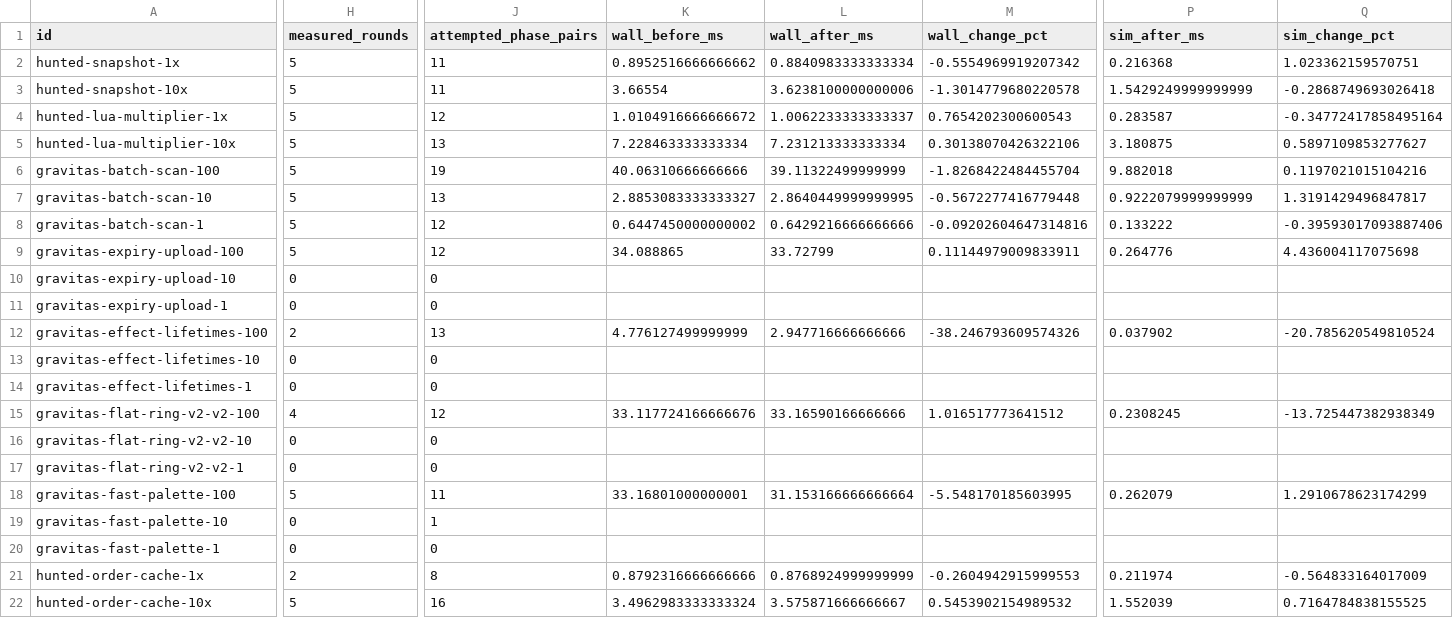
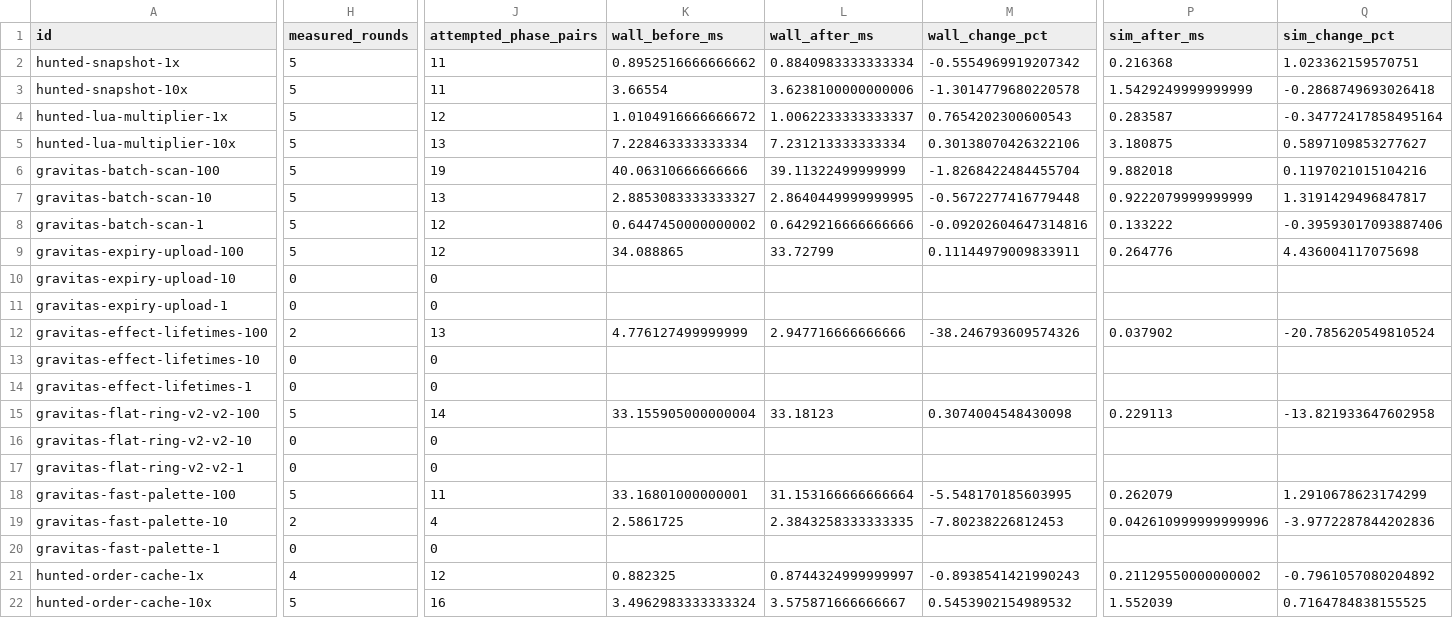
Before and after one commit to gajop/springcabal-dev, a CSV file: docs/benchmarks/2026-10-26/current/optimizations.csv, drawn as a sheet; only a part is shown, gaps mark what is left out; the diff covers the shown part only; the diff names each change by its address in the sheet, - before the commit and + after, or states it on an @@ line.

Commit message:
Refresh clean production benchmark progress

```diff
--- a/docs/benchmarks/2026-10-26/current/optimizations.csv
+++ b/docs/benchmarks/2026-10-26/current/optimizations.csv
-H15 (measured_rounds): 4
+H15 (measured_rounds): 5
-J15 (attempted_phase_pairs): 12
+J15 (attempted_phase_pairs): 14
-K15 (wall_before_ms): 33.117724166666676
+K15 (wall_before_ms): 33.155905000000004
-L15 (wall_after_ms): 33.16590166666666
+L15 (wall_after_ms): 33.18123
-M15 (wall_change_pct): 1.016517773641512
+M15 (wall_change_pct): 0.3074004548430098
-P15 (sim_after_ms): 0.2308245
+P15 (sim_after_ms): 0.229113
-Q15 (sim_change_pct): -13.725447382938349
+Q15 (sim_change_pct): -13.821933647602958
-H19 (measured_rounds): 0
+H19 (measured_rounds): 2
-J19 (attempted_phase_pairs): 1
+J19 (attempted_phase_pairs): 4
-K19 (wall_before_ms): (empty)
+K19 (wall_before_ms): 2.5861725
-L19 (wall_after_ms): (empty)
+L19 (wall_after_ms): 2.3843258333333335
-M19 (wall_change_pct): (empty)
+M19 (wall_change_pct): -7.80238226812453
-P19 (sim_after_ms): (empty)
+P19 (sim_after_ms): 0.042610999999999996
-Q19 (sim_change_pct): (empty)
+Q19 (sim_change_pct): -3.9772287844202836
-H21 (measured_rounds): 2
+H21 (measured_rounds): 4
-J21 (attempted_phase_pairs): 8
+J21 (attempted_phase_pairs): 12
-K21 (wall_before_ms): 0.8792316666666666
+K21 (wall_before_ms): 0.882325
-L21 (wall_after_ms): 0.8768924999999999
+L21 (wall_after_ms): 0.8744324999999997
-M21 (wall_change_pct): -0.2604942915999553
+M21 (wall_change_pct): -0.8938541421990243
-P21 (sim_after_ms): 0.211974
+P21 (sim_after_ms): 0.21129550000000002
-Q21 (sim_change_pct): -0.564833164017009
+Q21 (sim_change_pct): -0.7961057080204892
```
Also changed, not shown: 14 edited cells elsewhere in this file, docs/benchmarks/2026-10-26/current/jobs.csv, 7 other files.
